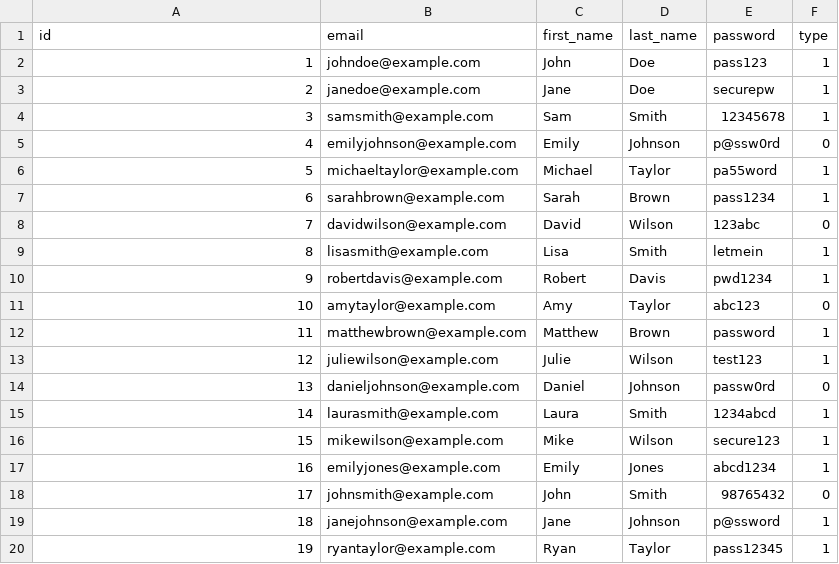
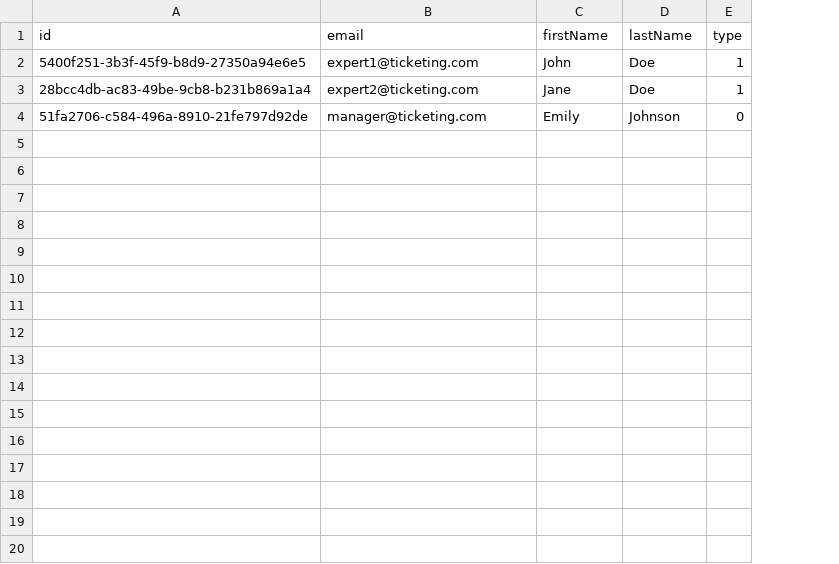
Before and after one commit to crisci/TicketingPlatform, a CSV file: ticketing/src/main/resources/employees.csv, drawn as a sheet; removed rows and columns are numbered as before the commit, all else as after; the diff names each change by its address in the sheet, - before the commit and + after, or states it on an @@ line.

```diff
--- a/ticketing/src/main/resources/employees.csv
+++ b/ticketing/src/main/resources/employees.csv
-column E (password), rows 2-3: pass123 | securepw; row 5: p@ssw0rd
-C1: first_name
+C1: firstName
-D1: last_name
+D1: lastName
-A2 (id): 1
+A2 (id): 5400f251-3b3f-45f9-b8d9-27350a94e6e5
-B2 (email): johndoe@example.com
+B2 (email): expert1@ticketing.com
-A3 (id): 2
+A3 (id): 28bcc4db-ac83-49be-9cb8-b231b869a1a4
-B3 (email): janedoe@example.com
+B3 (email): expert2@ticketing.com
-row 4: 3 | samsmith@example.com | Sam | Smith | 12345678 | 1
-A4 (id): 4
+A4 (id): 51fa2706-c584-496a-8910-21fe797d92de
-B4 (email): emilyjohnson@example.com
+B4 (email): manager@ticketing.com
-row 6: 5 | michaeltaylor@example.com | Michael | Taylor | pa55word | 1
-row 7: 6 | sarahbrown@example.com | Sarah | Brown | pass1234 | 1
-row 8: 7 | davidwilson@example.com | David | Wilson | 123abc | 0
-row 9: 8 | lisasmith@example.com | Lisa | Smith | letmein | 1
-row 10: 9 | robertdavis@example.com | Robert | Davis | pwd1234 | 1
-row 11: 10 | amytaylor@example.com | Amy | Taylor | abc123 | 0
-row 12: 11 | matthewbrown@example.com | Matthew | Brown | password | 1
-row 13: 12 | juliewilson@example.com | Julie | Wilson | test123 | 1
-row 14: 13 | danieljohnson@example.com | Daniel | Johnson | passw0rd | 0
-row 15: 14 | laurasmith@example.com | Laura | Smith | 1234abcd | 1
-row 16: 15 | mikewilson@example.com | Mike | Wilson | secure123 | 1
-row 17: 16 | emilyjones@example.com | Emily | Jones | abcd1234 | 1
-row 18: 17 | johnsmith@example.com | John | Smith | 98765432 | 0
-row 19: 18 | janejohnson@example.com | Jane | Johnson | p@ssword | 1
-row 20: 19 | ryantaylor@example.com | Ryan | Taylor | pass12345 | 1
```
Also changed, not shown: ticketing/src/main/resources/customers.csv, 3 other files.
